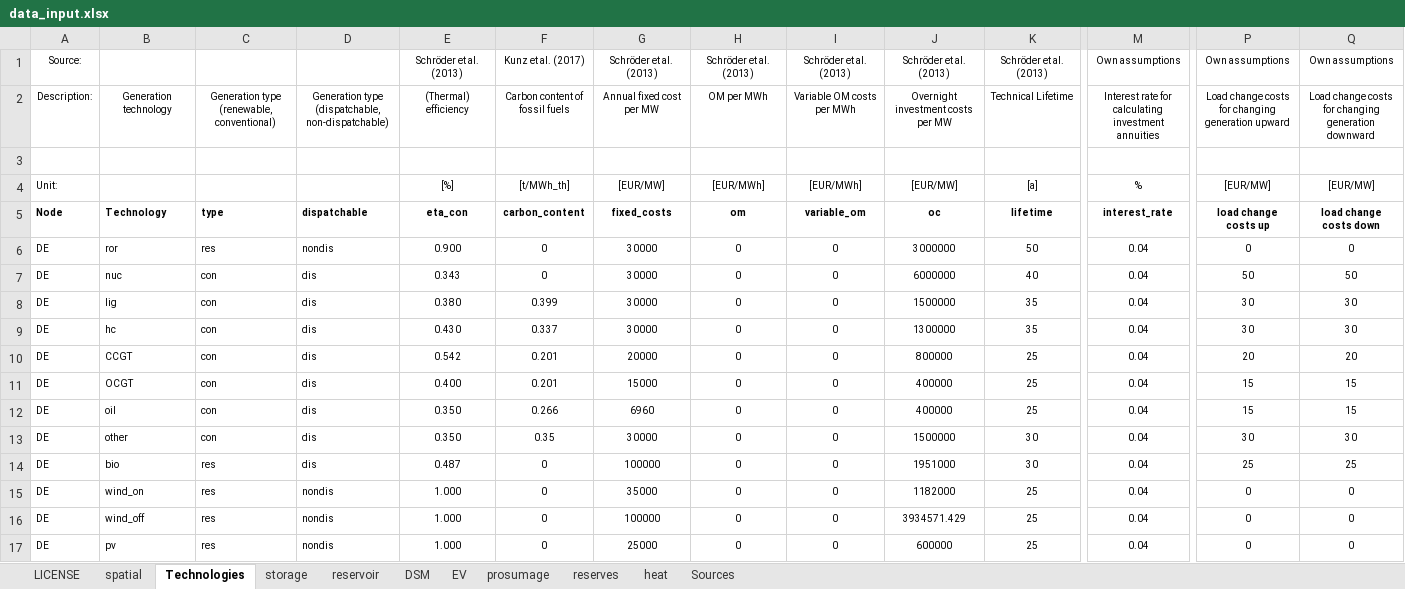
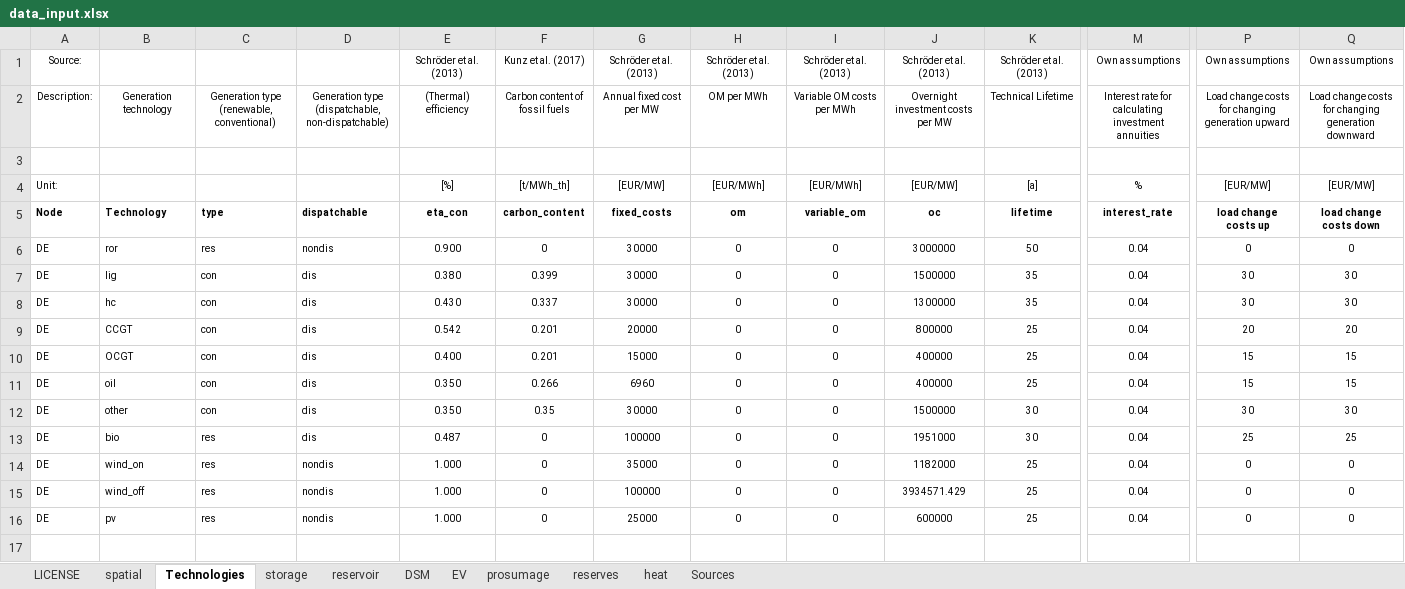
Before and after one commit to gunthecl/prosumage, an Excel workbook: Code/Prosumage_Opt/Dieter_Module/Modified_MCP/data_input.xlsx, sheet Technologies, drawn as a sheet; only a part is shown, gaps mark what is left out; values as stored, in another font and other column widths than the file's, no borders; rows hold the shown columns only; the diff names each change by its address in the sheet, - before the commit and + after, or states it on an @@ line.

```diff
--- a/Code/Prosumage_Opt/Dieter_Module/Modified_MCP/data_input.xlsx (sheet Technologies)
+++ b/Code/Prosumage_Opt/Dieter_Module/Modified_MCP/data_input.xlsx (sheet Technologies)
-row 7: DE | nuc | con | dis | 0.343 | 0 | 30000 | 0 | 0 | 6000000 | 40 | 0.04 | 50 | 50
```
Also changed, not shown: sheet storage, formulas that keep their value, charts or pictures, 17 other files.
